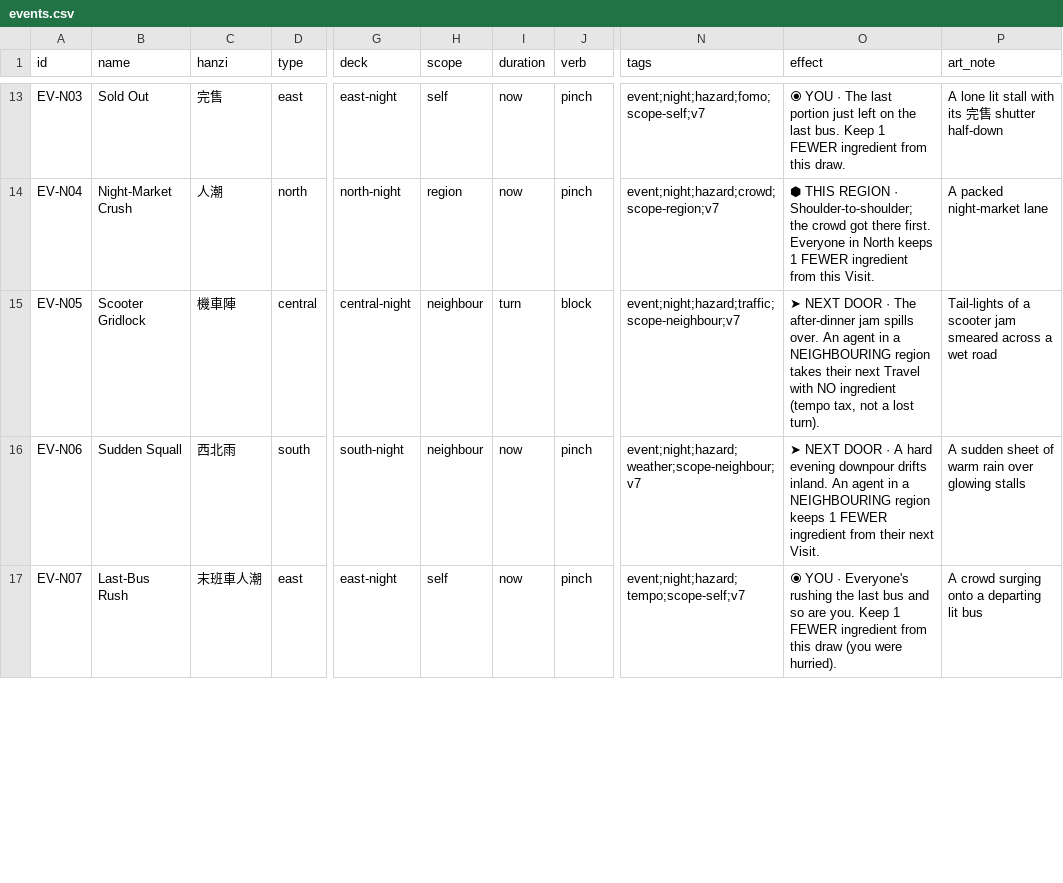
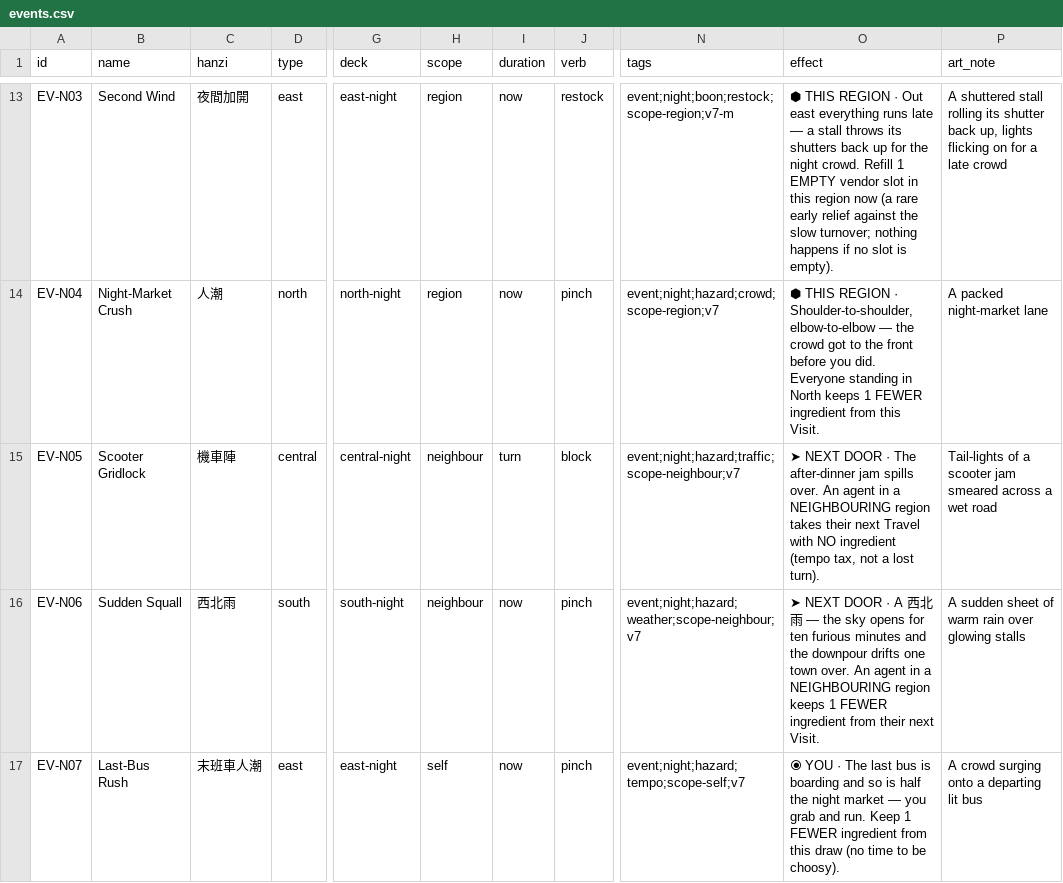
Before and after one commit to conorlonergan91/BG-Dev, a CSV file: games/travel-agents/components/events.csv, drawn as a sheet; only a part is shown, gaps mark what is left out; the diff covers the shown part only; the diff names each change by its address in the sheet, - before the commit and + after, or states it on an @@ line.

```diff
--- a/games/travel-agents/components/events.csv
+++ b/games/travel-agents/components/events.csv
-B13 (name): Sold Out
+B13 (name): Second Wind
-C13 (hanzi): 完售
+C13 (hanzi): 夜間加開
-H13 (scope): self
+H13 (scope): region
-J13 (verb): pinch
+J13 (verb): restock
-N13 (tags): event;night;hazard;fomo;scope-self;v7
+N13 (tags): event;night;boon;restock;scope-region;v7-m
-O13 (effect): ⦿ YOU · The last portion just left on the last bus. Keep 1 FEWER ingredient from this draw.
+O13 (effect): ⬢ THIS REGION · Out east everything runs late — a stall throws its shutters back up for the night crowd. Refill 1 EMPTY vendor slot in this region now (a rare early relief against the slow turnover; nothing happens if no slot is empty).
-P13 (art_note): A lone lit stall with its 完售 shutter half-down
+P13 (art_note): A shuttered stall rolling its shutter back up, lights flicking on for a late crowd
-O14 (effect): …REGION · Shoulder-to-shoulder; the crowd got there first. Everyone in North…
+O14 (effect): …REGION · Shoulder-to-shoulder, elbow-to-elbow — the crowd got to the front before you did. Everyone standing in North…
-O16 (effect): …· A hard evening downpour drifts inland. An agent…
+O16 (effect): …· A 西北雨 — the sky opens for ten furious minutes and the downpour drifts one town over. An agent…
-O17 (effect): …YOU · Everyone's rushing the last bus and so are you. Keep 1 FEWER ingredient from this draw (you were hurried).
+O17 (effect): …YOU · The last bus is boarding and so is half the night market — you grab and run. Keep 1 FEWER ingredient from this draw (no time to be choosy).
```
Also changed, not shown: 51 edited cells elsewhere in this file.
